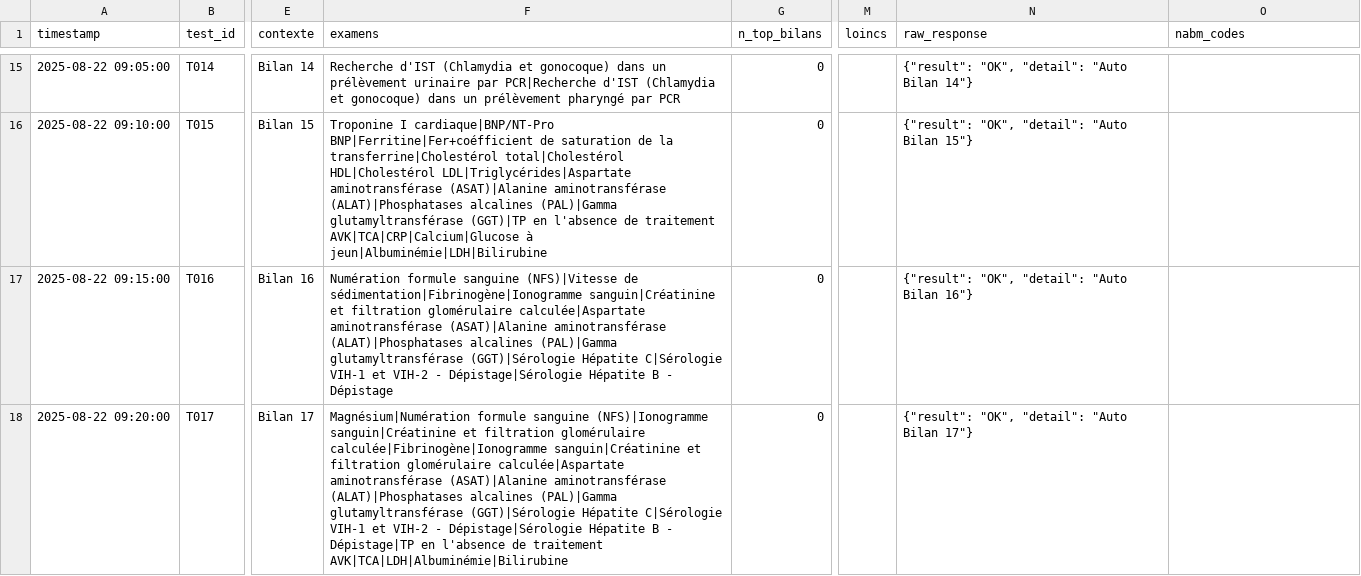
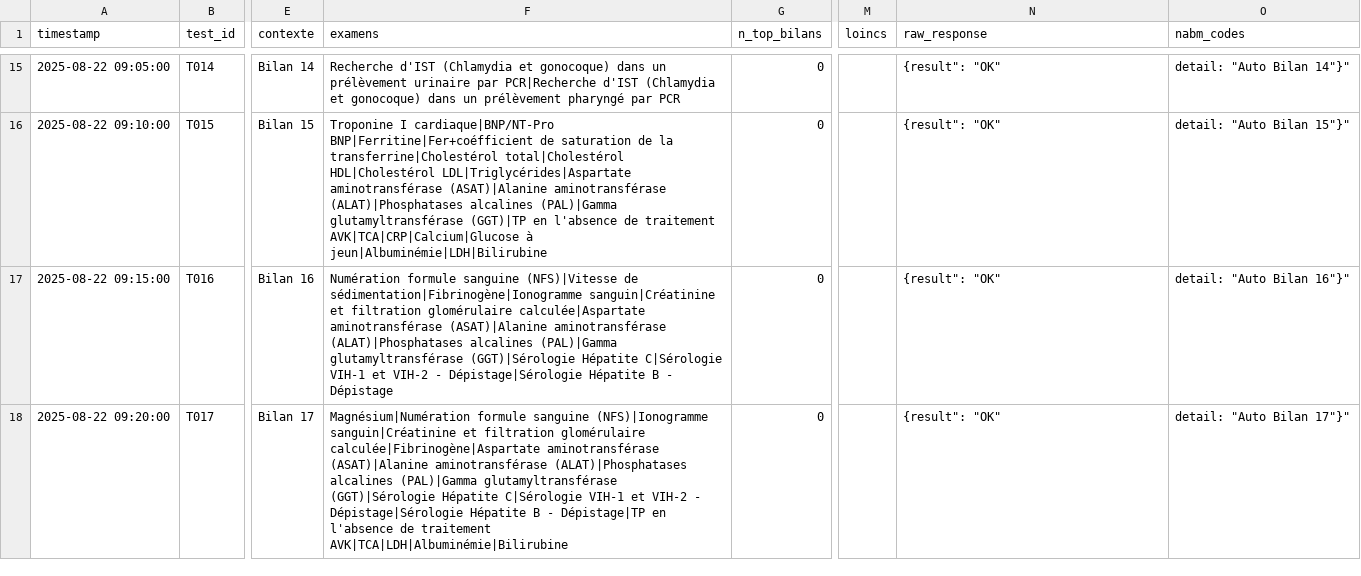
Before and after one commit to BIOrecos/data, a CSV file: results_biorecos.csv, drawn as a sheet; only a part is shown, gaps mark what is left out; the diff covers the shown part only; the diff names each change by its address in the sheet, - before the commit and + after, or states it on an @@ line.

Commit message:
Update results_biorecos.csv

```diff
--- a/results_biorecos.csv
+++ b/results_biorecos.csv
-N15 (raw_response): {"result": "OK", "detail": "Auto Bilan 14"}
+N15 (raw_response): {result": "OK"
-O15 (nabm_codes): (empty)
+O15 (nabm_codes): detail: "Auto Bilan 14"}"
-N16 (raw_response): {"result": "OK", "detail": "Auto Bilan 15"}
+N16 (raw_response): {result": "OK"
-O16 (nabm_codes): (empty)
+O16 (nabm_codes): detail: "Auto Bilan 15"}"
-N17 (raw_response): {"result": "OK", "detail": "Auto Bilan 16"}
+N17 (raw_response): {result": "OK"
-O17 (nabm_codes): (empty)
+O17 (nabm_codes): detail: "Auto Bilan 16"}"
-F18 (examens): …filtration glomérulaire calculée|Fibrinogène|Ionogramme sanguin|Créatinine et filtration glomérulaire calculée|Aspartate aminotransférase (ASAT)|Alanine…
+F18 (examens): …filtration glomérulaire calculée|Fibrinogène|Aspartate aminotransférase (ASAT)|Alanine…
-N18 (raw_response): {"result": "OK", "detail": "Auto Bilan 17"}
+N18 (raw_response): {result": "OK"
-O18 (nabm_codes): (empty)
+O18 (nabm_codes): detail: "Auto Bilan 17"}"
```
Also changed, not shown: 32 edited cells elsewhere in this file.
